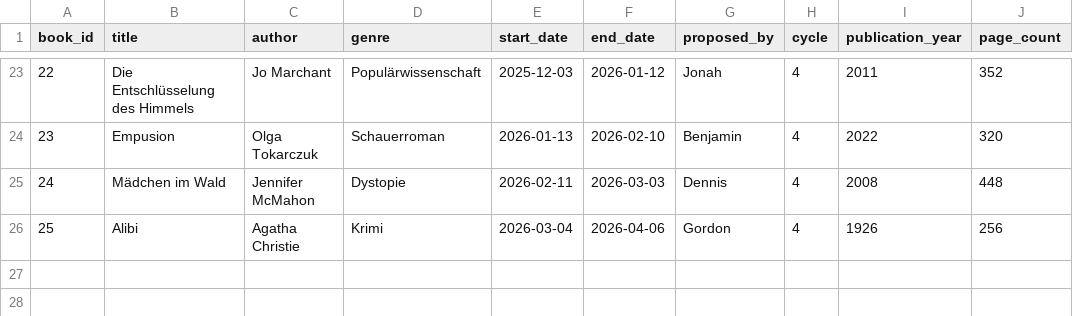
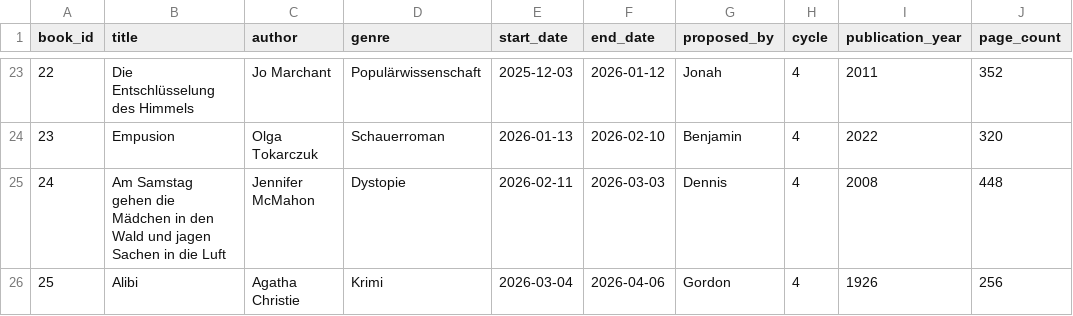
Before and after one commit to ddunkelmann/vskr-buchclub, a CSV file: data/books.csv, drawn as a sheet; only a part is shown, gaps mark what is left out; the diff names each change by its address in the sheet, - before the commit and + after, or states it on an @@ line.

```diff
--- a/data/books.csv
+++ b/data/books.csv
-B25 (title): Mädchen im Wald
+B25 (title): Am Samstag gehen die Mädchen in den Wald und jagen Sachen in die Luft
```
Also changed, not shown: 4 other files.
